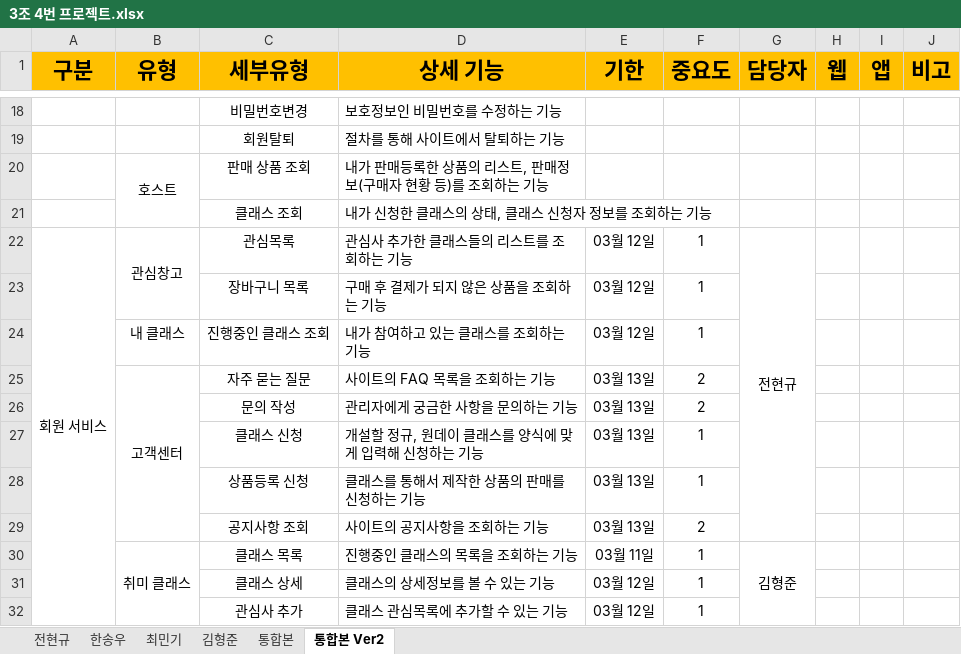
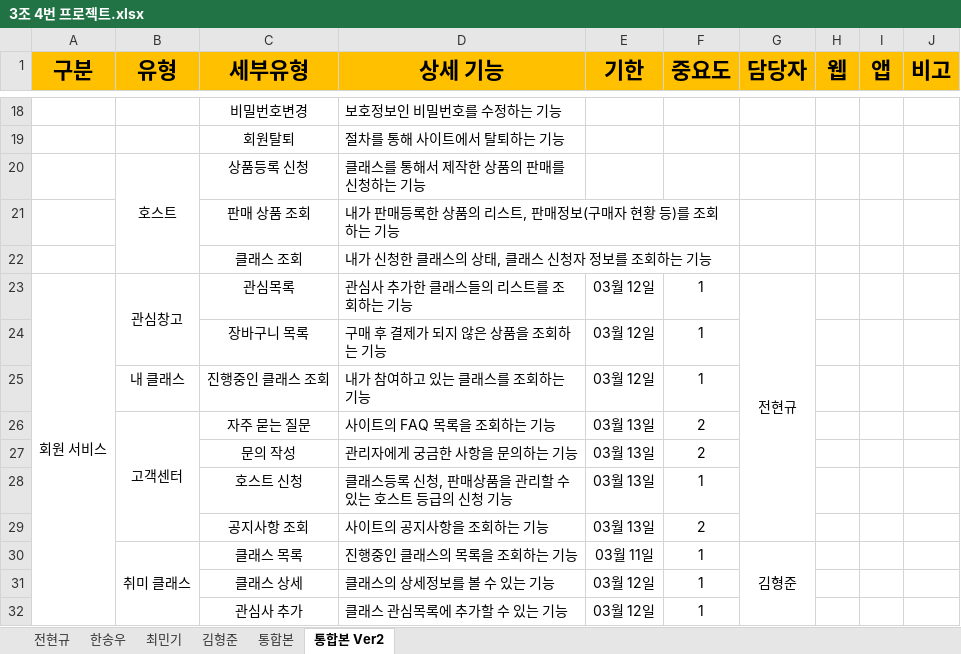
Before and after one commit to hhsw07/ezen-academy-projects, an Excel workbook: WebContent/발표자료/1차/3조 4번 프로젝트.xlsx, sheet 통합본 Ver2, drawn as a sheet; only a part is shown, gaps mark what is left out; values as stored, in another font and other column widths than the file's, no borders; removed rows and columns are numbered as before the commit, all else as after; the diff names each change by its address in the sheet, - before the commit and + after, or states it on an @@ line.

Commit message:
Update 3조 4번 프로젝트.xlsx

```diff
--- a/WebContent/발표자료/1차/3조 4번 프로젝트.xlsx (sheet 통합본 Ver2)
+++ b/WebContent/발표자료/1차/3조 4번 프로젝트.xlsx (sheet 통합본 Ver2)
+row 20:  | 호스트 | 상품등록 신청 | 클래스를 통해서 제작한 상품의 판매를 신청하는 기능
-B21 (유형): 호스트
+B21 (유형): (empty)
-B20:B21 merged
-C28 (세부유형): 클래스 신청
+C28 (세부유형): 호스트 신청
-D28 (상세 기능): 개설할 정규, 원데이 클래스를 양식에 맞게 입력해 신청하는 기능
+D28 (상세 기능): 클래스등록 신청, 판매상품을 관리할 수 있는 호스트 등급의 신청 기능
-row 28:  |  | 상품등록 신청 | 클래스를 통해서 제작한 상품의 판매를 신청하는 기능 | 03월 13일 | 1
```
